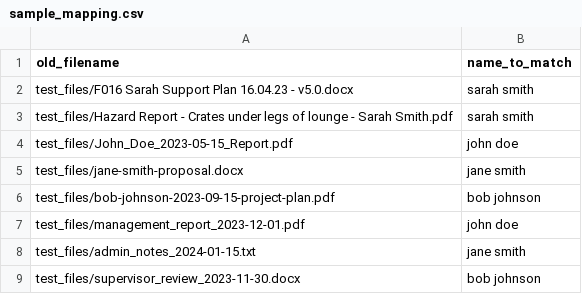
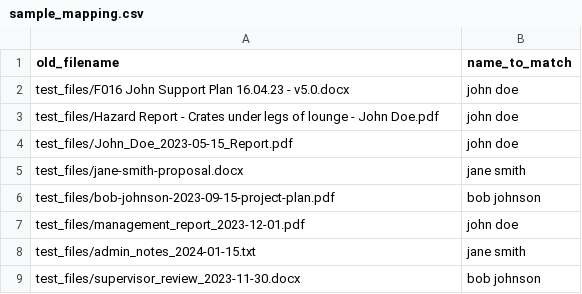
Before and after one commit to anthonythorne/visualcare-file-migration-renamer, a CSV file: sample_mapping.csv, drawn as a sheet; removed rows and columns are numbered as before the commit, all else as after; the diff names each change by its address in the sheet, - before the commit and + after, or states it on an @@ line.

Commit message:
Implement multi-level directory processing with comprehensive test coverage
- Add multi-level directory support for nested folder structures
- Implement folder path processing with separator replacement (/ → space)
- Create 30 test cases (10 per person) with varied directory structures
- Update test mode to use from-<test_name> directory structure
- Add comprehensive test setup and runner scripts
- Remove all real person names, use only fake test names throughout
- Update documentation with multi-level processing examples
- Maintain backward compatibility with existing single-file processing

```diff
--- a/sample_mapping.csv
+++ b/sample_mapping.csv
-row 2: test_files/F016 Sarah Support Plan 16.04.23 - v5.0.docx | sarah smith
-row 3: test_files/Hazard Report - Crates under legs of lounge - Sarah Smith.pdf | sarah smith
+row 2: test_files/F016 John Support Plan 16.04.23 - v5.0.docx | john doe
+row 3: test_files/Hazard Report - Crates under legs of lounge - John Doe.pdf | john doe
```
Also changed, not shown: 19 other files.
